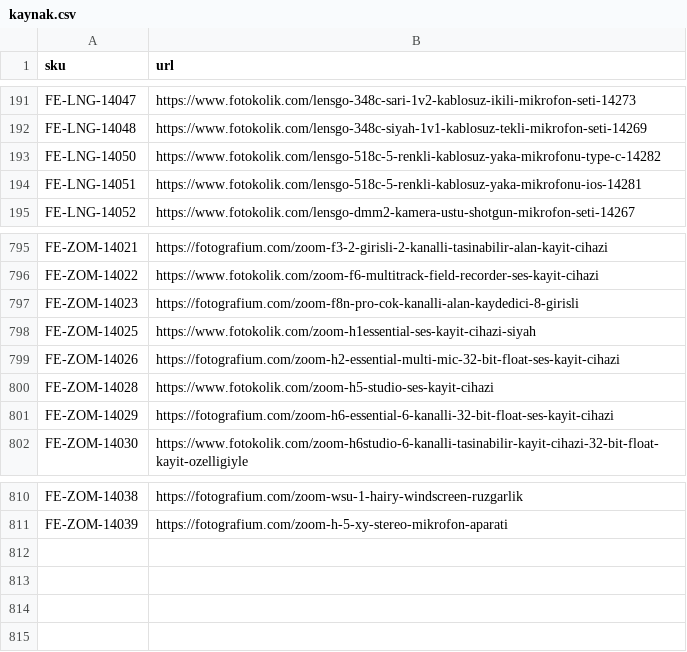
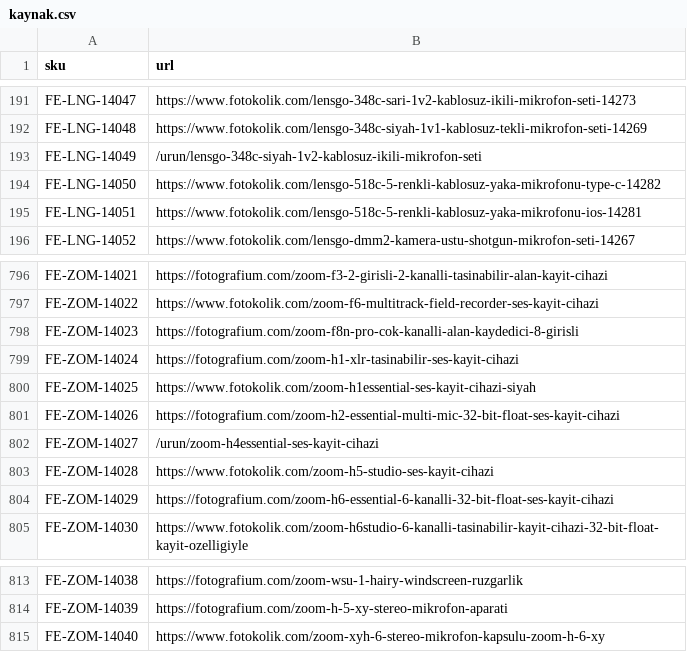
Before and after one commit to fotoekspres/fotoekspres-sync, a CSV file: data/kaynak.csv, drawn as a sheet; only a part is shown, gaps mark what is left out.

```diff
--- a/data/kaynak.csv
+++ b/data/kaynak.csv
@@ -192,2 +192,3 @@ FE-LNG-14047,https://www.fotokolik.com/lensgo-348c-sari-1v2-kablosuz-ikili-mikro
 FE-LNG-14048,https://www.fotokolik.com/lensgo-348c-siyah-1v1-kablosuz-tekli-mikrofon-seti-14269
+FE-LNG-14049,/urun/lensgo-348c-siyah-1v2-kablosuz-ikili-mikrofon-seti
 FE-LNG-14050,https://www.fotokolik.com/lensgo-518c-5-renkli-kablosuz-yaka-mikrofonu-type-c-14282
@@ -797,4 +798,6 @@ FE-ZOM-14022,https://www.fotokolik.com/zoom-f6-multitrack-field-recorder-ses-kay
 FE-ZOM-14023,https://fotografium.com/zoom-f8n-pro-cok-kanalli-alan-kaydedici-8-girisli
+FE-ZOM-14024,https://fotografium.com/zoom-h1-xlr-tasinabilir-ses-kayit-cihazi
 FE-ZOM-14025,https://www.fotokolik.com/zoom-h1essential-ses-kayit-cihazi-siyah
 FE-ZOM-14026,https://fotografium.com/zoom-h2-essential-multi-mic-32-bit-float-ses-kayit-cihazi
+FE-ZOM-14027,/urun/zoom-h4essential-ses-kayit-cihazi
 FE-ZOM-14028,https://www.fotokolik.com/zoom-h5-studio-ses-kayit-cihazi
@@ -811 +814,2 @@ FE-ZOM-14038,https://fotografium.com/zoom-wsu-1-hairy-windscreen-ruzgarlik
 FE-ZOM-14039,https://fotografium.com/zoom-h-5-xy-stereo-mikrofon-aparati
+FE-ZOM-14040,https://www.fotokolik.com/zoom-xyh-6-stereo-mikrofon-kapsulu-zoom-h-6-xy
```
Also changed, not shown: rapor/yeni-urunler.csv, 4 other files.
